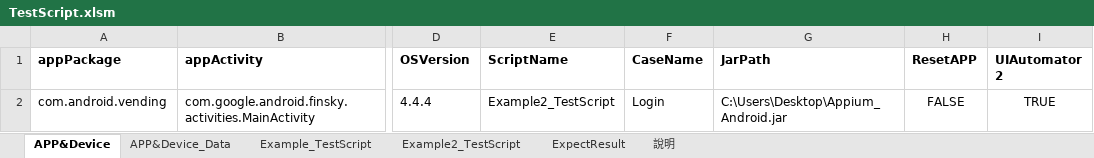
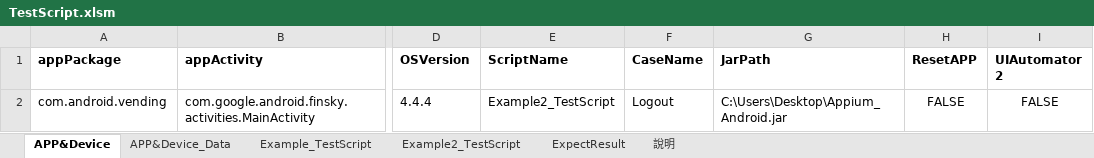
Before and after one commit to Gilleschen/Appium_Auto_Testing, an Excel workbook: TestScript.xlsm, sheet APP&Device, drawn as a sheet; only a part is shown, gaps mark what is left out; values as stored, in another font and other column widths than the file's, no borders; charts and pictures not drawn; the diff names each change by its address in the sheet, - before the commit and + after, or states it on an @@ line.

```diff
--- a/TestScript.xlsm (sheet APP&Device)
+++ b/TestScript.xlsm (sheet APP&Device)
-F2 (CaseName): Login
+F2 (CaseName): Logout
-I2 (UIAutomator 2): TRUE
+I2 (UIAutomator 2): FALSE
```
Also changed, not shown: sheet ExpectResult, charts or pictures, 2 other files.
